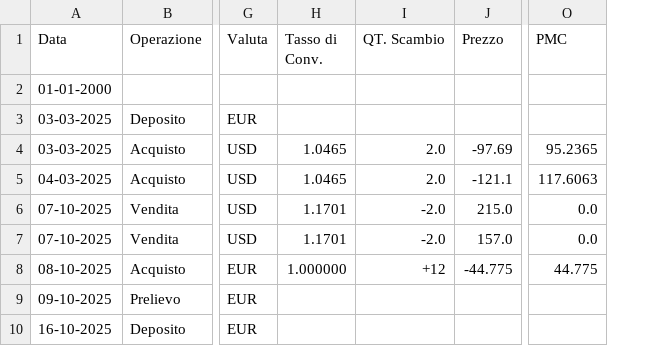
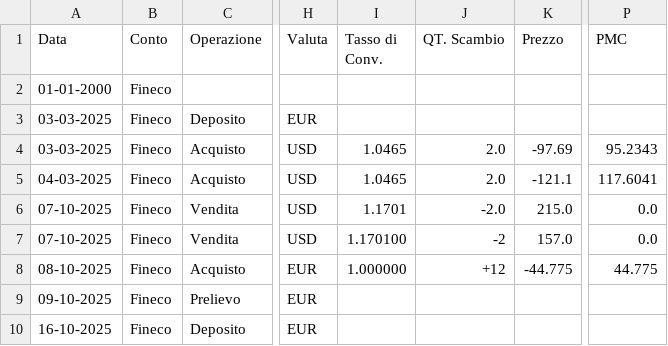
Before and after one commit to andrea-tonello/portfolio-manager-gui, a CSV file: reports/Report Fineco.csv, drawn as a sheet; only a part is shown, gaps mark what is left out; addresses are those after the commit; the diff names each change by its address in the sheet, - before the commit and + after, or states it on an @@ line.

```diff
--- a/reports/Report Fineco.csv
+++ b/reports/Report Fineco.csv
+column B (Conto), rows 2-10: all Fineco
-P4 (PMC): 95.2365
+P4 (PMC): 95.2343
-P5 (PMC): 117.6063
+P5 (PMC): 117.6041
-I7 (Tasso di Conv.): 1.1701
+I7 (Tasso di Conv.): 1.170100
-J7 (QT. Scambio): -2.0
+J7 (QT. Scambio): -2
```
Also changed, not shown: reports/Report BG Saxo.csv, reports/Template.csv, 12 other files.
